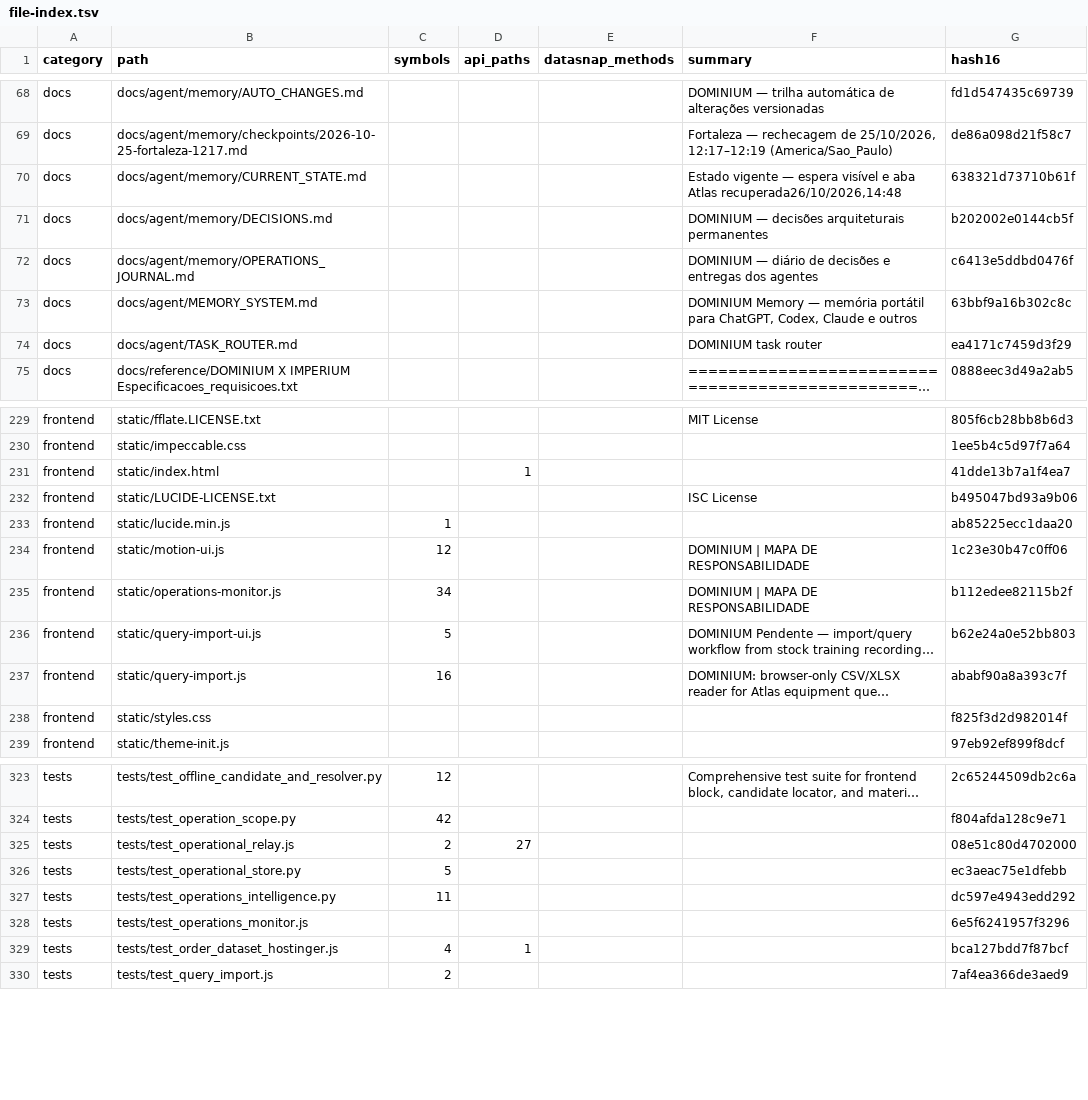
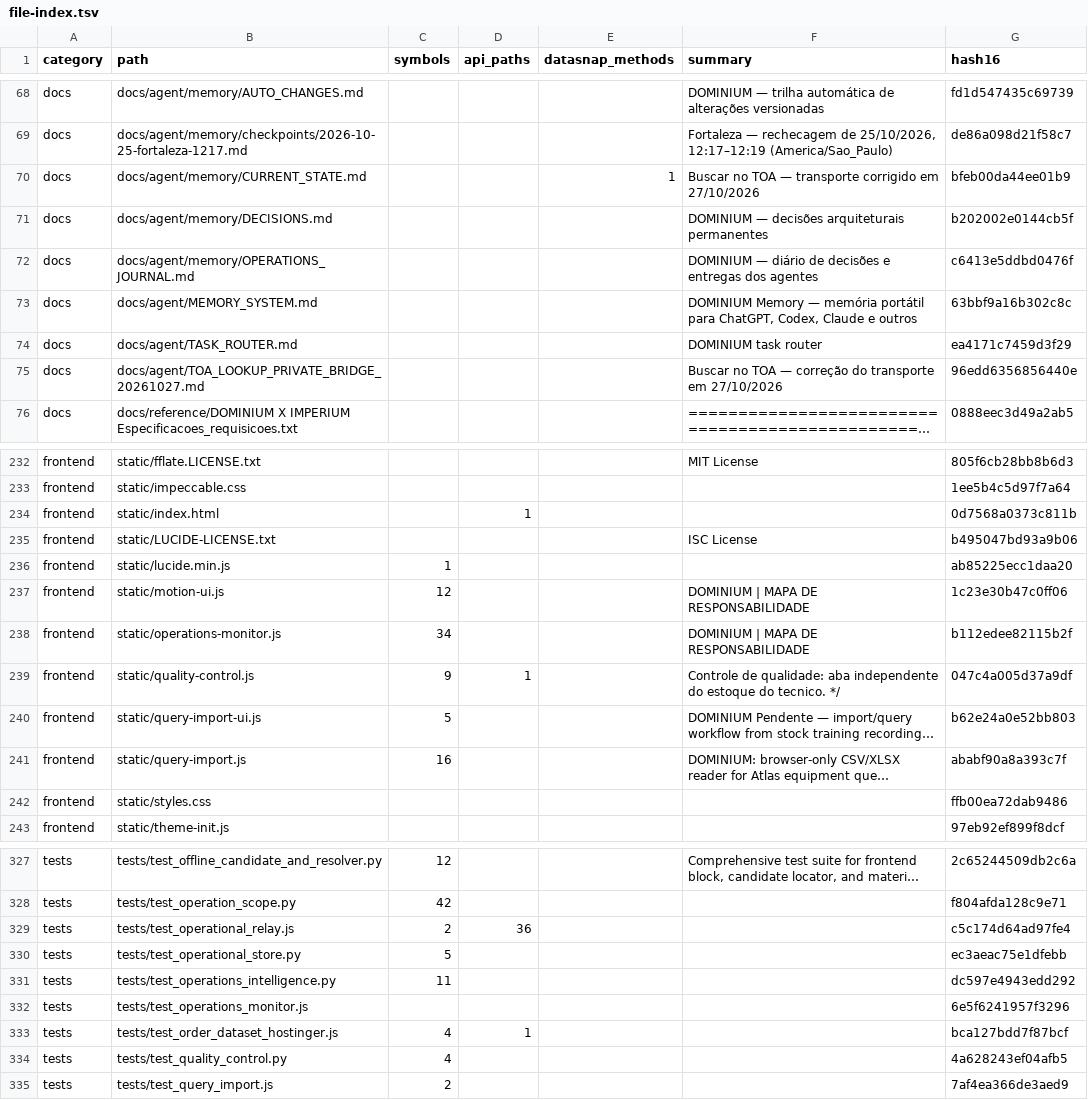
Before and after one commit to clarotechnet/dominium, a TSV file: .dominium/file-index.tsv, drawn as a sheet; only a part is shown, gaps mark what is left out; long unchanged cells end in …; addresses are those after the commit; the diff covers the shown part only; the diff names each change by its address in the sheet, - before the commit and + after, or states it on an @@ line.

```diff
--- a/.dominium/file-index.tsv
+++ b/.dominium/file-index.tsv
-E70 (datasnap_methods): (empty)
+E70 (datasnap_methods): 1
-F70 (summary): Estado vigente — espera visível e aba Atlas recuperada26/10/2026,14:48
+F70 (summary): Buscar no TOA — transporte corrigido em 27/10/2026
-G70 (hash16): 638321d73710b61f
+G70 (hash16): bfeb00da44ee01b9
+row 75: docs | docs/agent/TOA_LOOKUP_PRIVATE_BRIDGE_20261027.md |  |  |  | Buscar no TOA — correção do transporte em 27/10/2026 | 96edd6356856440e
-G234 (hash16): 41dde13b7a1f4ea7
+G234 (hash16): 0d7568a0373c811b
+row 239: frontend | static/quality-control.js | 9 | 1 |  | Controle de qualidade: aba independente do estoque do tecnico. */ | 047c4a005d37a9df
-G242 (hash16): f825f3d2d982014f
+G242 (hash16): ffb00ea72dab9486
-D329 (api_paths): 27
+D329 (api_paths): 36
-G329 (hash16): 08e51c80d4702000
+G329 (hash16): c5c174d64ad97fe4
+row 334: tests | tests/test_quality_control.py | 4 |  |  |  | 4a628243ef04afb5
```
Also changed, not shown: 2 added rows and 9 edited cells elsewhere in this file, .dominium/api-index.tsv, .dominium/dependency-index.tsv, 9 other files.
